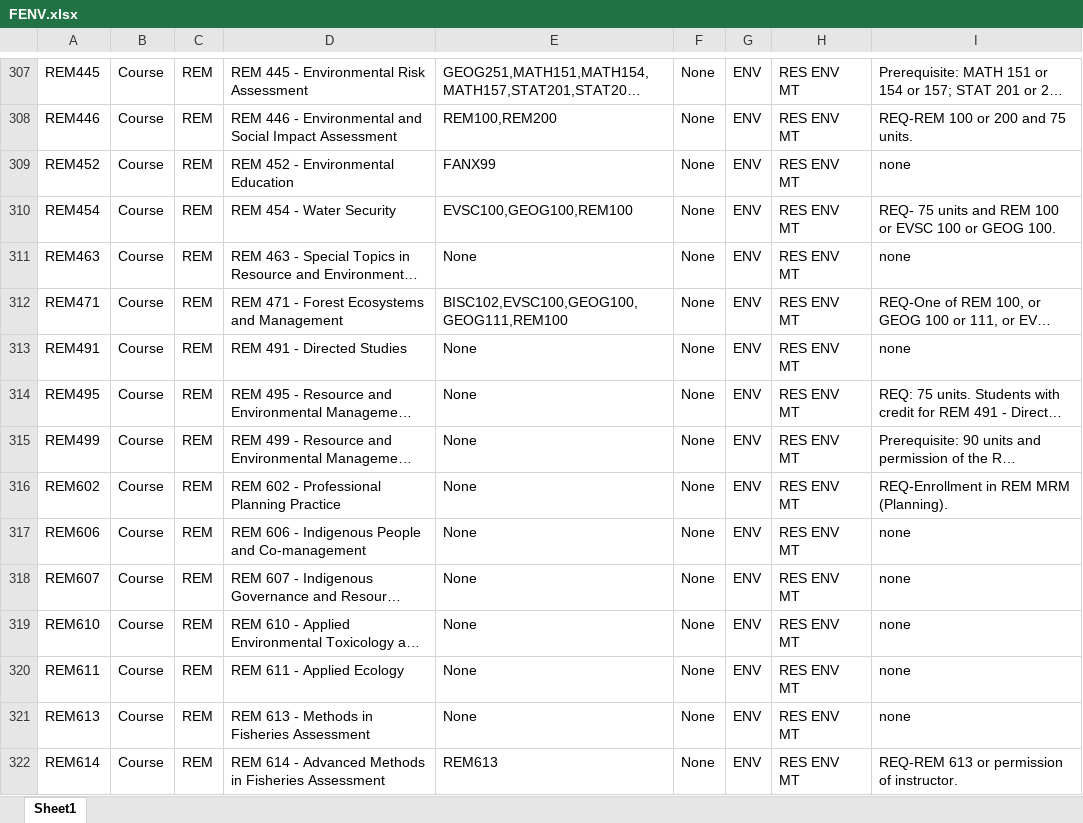
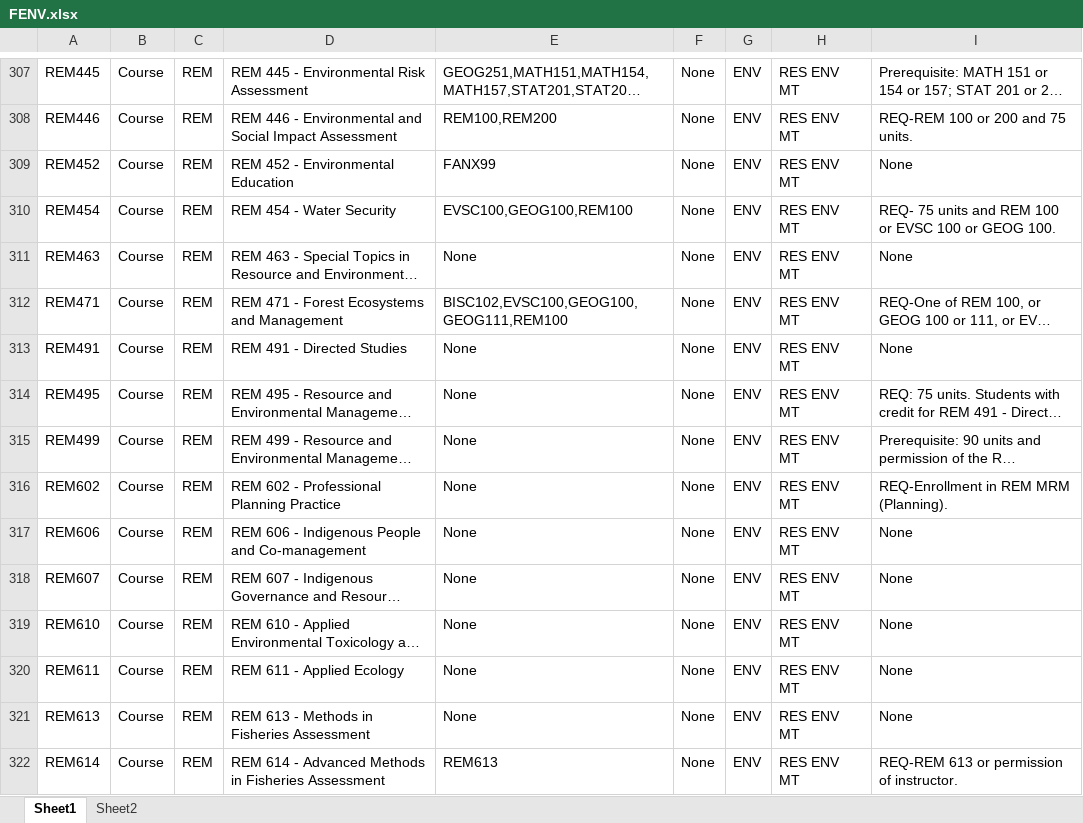
Before and after one commit to MitaliPattaniSFU/Course_Requisites, an Excel workbook: Departments/FENV.xlsx, sheet Sheet1, drawn as a sheet; only a part is shown, gaps mark what is left out; long unchanged cells end in …; values as stored, in another font and other column widths than the file's, no cell formats; conditional formats not drawn; the diff covers the shown part only; the diff names each change by its address in the sheet, - before the commit and + after, or states it on an @@ line.

```diff
--- a/Departments/FENV.xlsx (sheet Sheet1)
+++ b/Departments/FENV.xlsx (sheet Sheet1)
+sheet tab: Sheet2
-I309: none
+I309: None
-I311: none
+I311: None
-I313: none
+I313: None
-I317:I321: none
+I317:I321: None
```
Also changed, not shown: 151 edited cells elsewhere in this sheet, cell formats, Departments/ARCH.xlsx, Departments/CHEM.xlsx, 50 other files.
